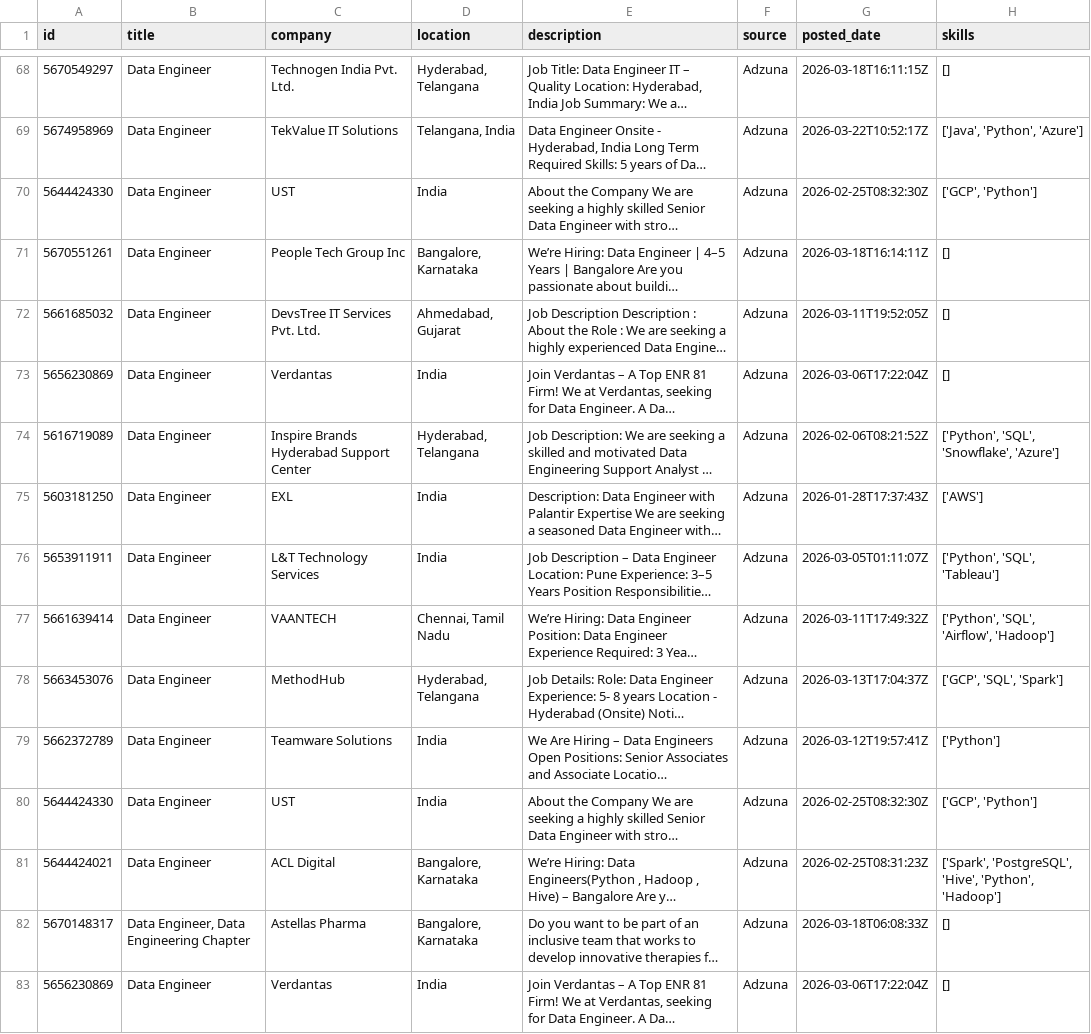
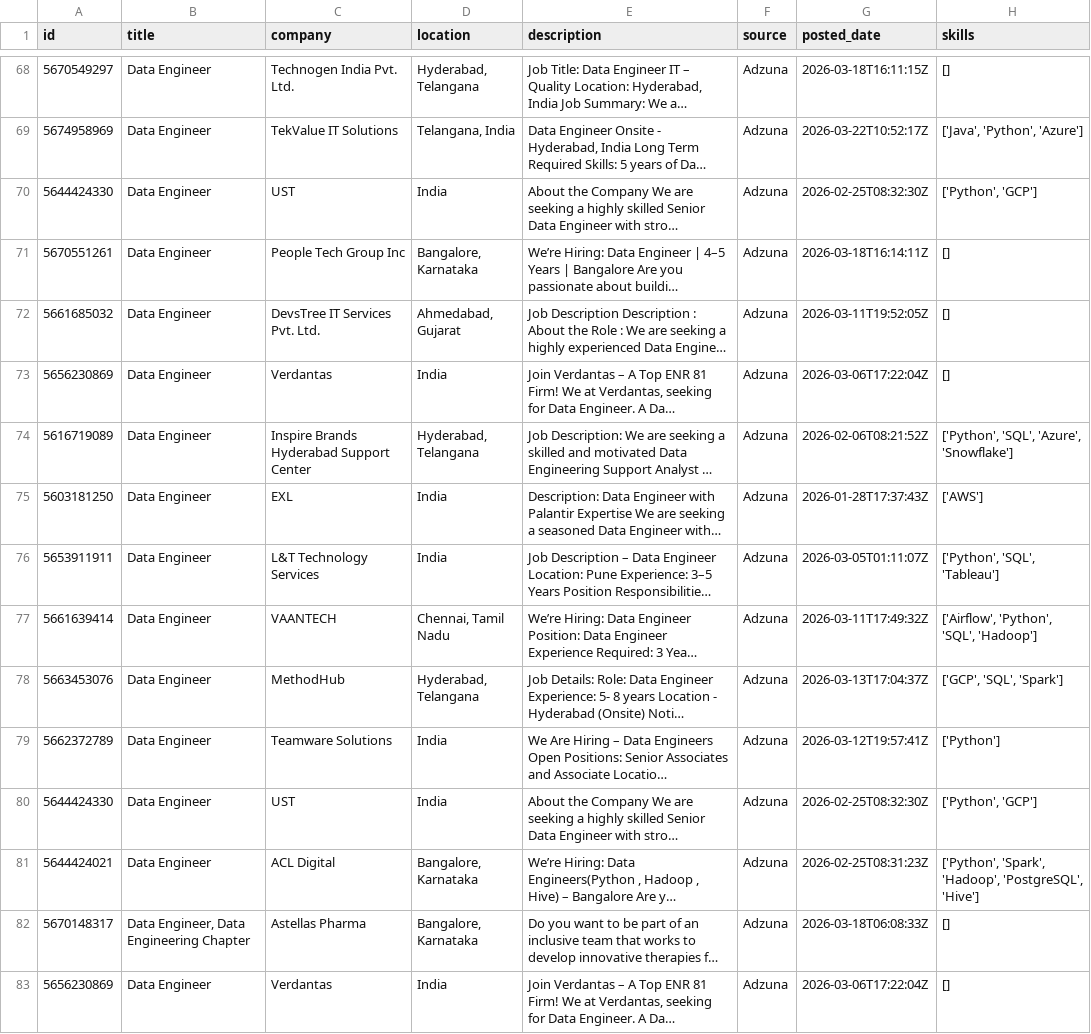
Before and after one commit to ShivaniEzhil/SkillTrend, a CSV file: data/processed/processed_jobs.csv, drawn as a sheet; only a part is shown, gaps mark what is left out; long unchanged cells end in …; the diff covers the shown part only; the diff names each change by its address in the sheet, - before the commit and + after, or states it on an @@ line.

```diff
--- a/data/processed/processed_jobs.csv
+++ b/data/processed/processed_jobs.csv
-H70 (skills): ['GCP', 'Python']
+H70 (skills): ['Python', 'GCP']
-H74 (skills): ['Python', 'SQL', 'Snowflake', 'Azure']
+H74 (skills): ['Python', 'SQL', 'Azure', 'Snowflake']
-H77 (skills): ['Python', 'SQL', 'Airflow', 'Hadoop']
+H77 (skills): ['Airflow', 'Python', 'SQL', 'Hadoop']
-H80 (skills): ['GCP', 'Python']
+H80 (skills): ['Python', 'GCP']
-H81 (skills): ['Spark', 'PostgreSQL', 'Hive', 'Python', 'Hadoop']
+H81 (skills): ['Python', 'Spark', 'Hadoop', 'PostgreSQL', 'Hive']
```
Also changed, not shown: 10 added rows and 39 edited cells elsewhere in this file, 1 other file.
